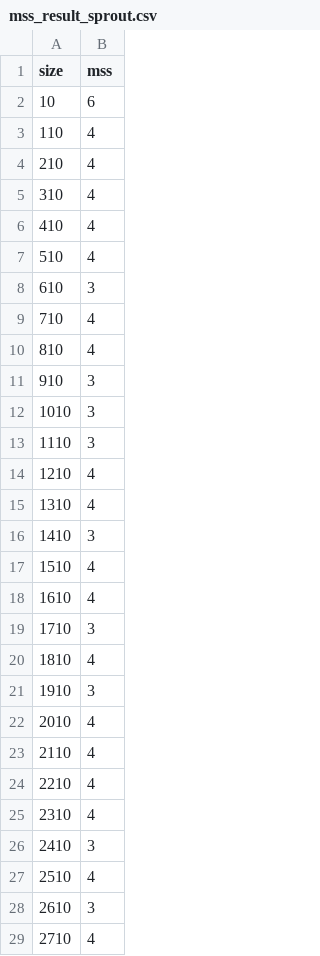
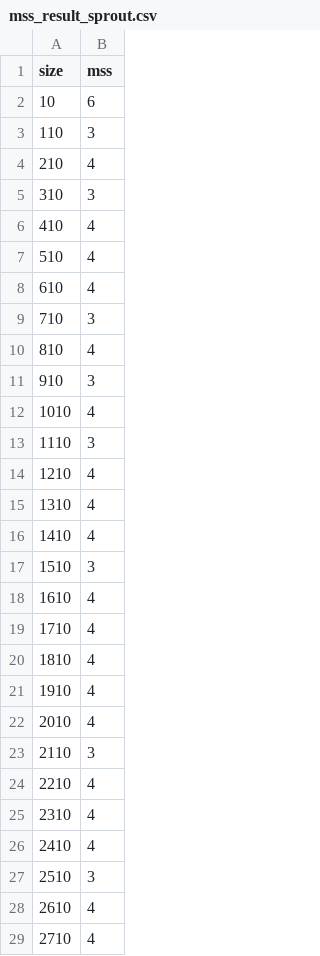
Before and after one commit to Loves-to-oop/cs516_project1_home, a CSV file: mss_result_sprout.csv, drawn as a sheet; only a part is shown; the diff covers the shown part only.

```diff
--- a/mss_result_sprout.csv
+++ b/mss_result_sprout.csv
@@ -2,12 +2,12 @@ size, mss
 10, 6
-110, 4
+110, 3
 210, 4
-310, 4
+310, 3
 410, 4
 510, 4
-610, 3
-710, 4
+610, 4
+710, 3
 810, 4
 910, 3
-1010, 3
+1010, 4
 1110, 3
@@ -15,15 +15,15 @@ size, mss
 1310, 4
-1410, 3
-1510, 4
+1410, 4
+1510, 3
 1610, 4
-1710, 3
+1710, 4
 1810, 4
-1910, 3
+1910, 4
 2010, 4
-2110, 4
+2110, 3
 2210, 4
 2310, 4
-2410, 3
-2510, 4
-2610, 3
+2410, 4
+2510, 3
+2610, 4
 2710, 4
```
Also changed, not shown: 26 edited cells elsewhere in this file, bbp_result_sprout.csv, bbs_result_sprout.csv, 16 other files.
